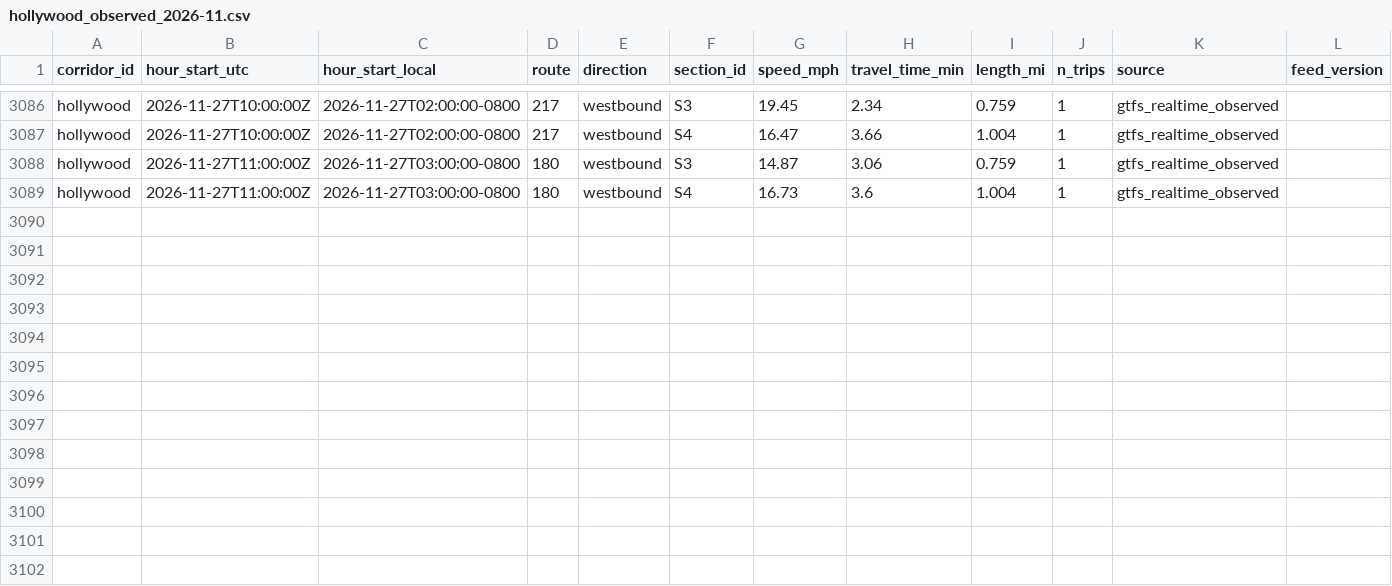
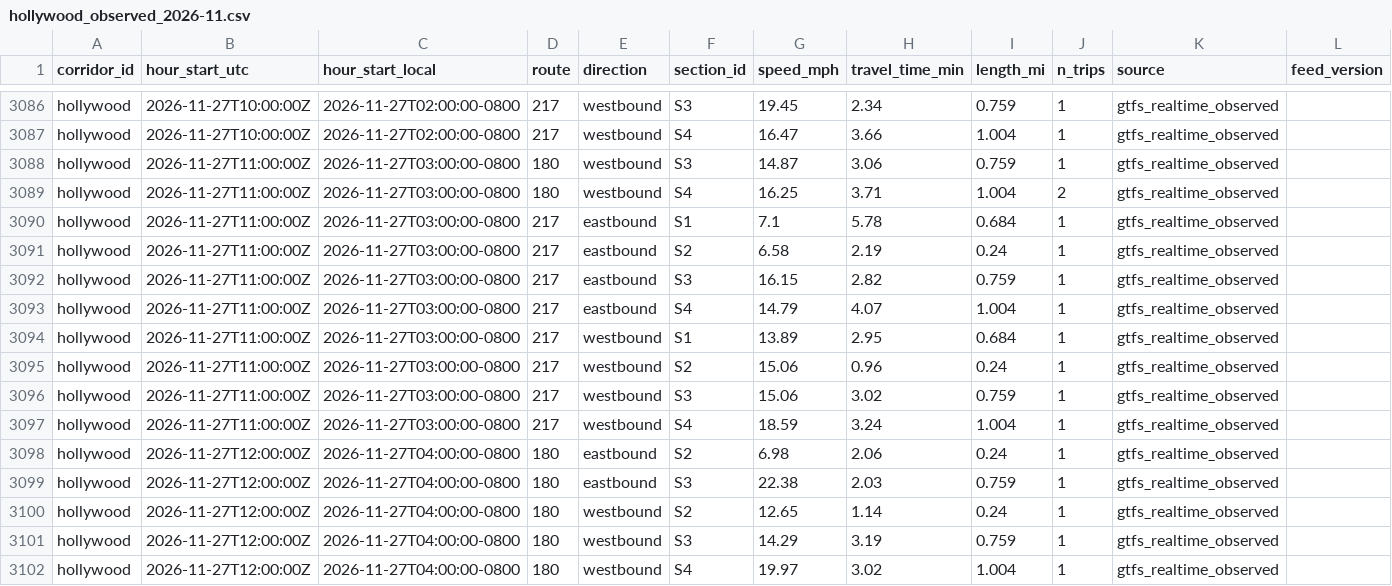
Before and after one commit to here/aviary, a CSV file: data/corridors/hollywood/observed/hollywood_observed_2026-11.csv, drawn as a sheet; only a part is shown, gaps mark what is left out.

```diff
--- a/data/corridors/hollywood/observed/hollywood_observed_2026-11.csv
+++ b/data/corridors/hollywood/observed/hollywood_observed_2026-11.csv
@@ -3088,2 +3088,15 @@ hollywood,2026-11-27T10:00:00Z,2026-11-27T02:00:00-0800,217,westbound,S4,16.47,3
 hollywood,2026-11-27T11:00:00Z,2026-11-27T03:00:00-0800,180,westbound,S3,14.87,3.06,0.759,1,gtfs_realtime_observed,
-hollywood,2026-11-27T11:00:00Z,2026-11-27T03:00:00-0800,180,westbound,S4,16.73,3.6,1.004,1,gtfs_realtime_observed,
+hollywood,2026-11-27T11:00:00Z,2026-11-27T03:00:00-0800,180,westbound,S4,16.25,3.71,1.004,2,gtfs_realtime_observed,
+hollywood,2026-11-27T11:00:00Z,2026-11-27T03:00:00-0800,217,eastbound,S1,7.1,5.78,0.684,1,gtfs_realtime_observed,
+hollywood,2026-11-27T11:00:00Z,2026-11-27T03:00:00-0800,217,eastbound,S2,6.58,2.19,0.24,1,gtfs_realtime_observed,
+hollywood,2026-11-27T11:00:00Z,2026-11-27T03:00:00-0800,217,eastbound,S3,16.15,2.82,0.759,1,gtfs_realtime_observed,
+hollywood,2026-11-27T11:00:00Z,2026-11-27T03:00:00-0800,217,eastbound,S4,14.79,4.07,1.004,1,gtfs_realtime_observed,
+hollywood,2026-11-27T11:00:00Z,2026-11-27T03:00:00-0800,217,westbound,S1,13.89,2.95,0.684,1,gtfs_realtime_observed,
+hollywood,2026-11-27T11:00:00Z,2026-11-27T03:00:00-0800,217,westbound,S2,15.06,0.96,0.24,1,gtfs_realtime_observed,
+hollywood,2026-11-27T11:00:00Z,2026-11-27T03:00:00-0800,217,westbound,S3,15.06,3.02,0.759,1,gtfs_realtime_observed,
+hollywood,2026-11-27T11:00:00Z,2026-11-27T03:00:00-0800,217,westbound,S4,18.59,3.24,1.004,1,gtfs_realtime_observed,
+hollywood,2026-11-27T12:00:00Z,2026-11-27T04:00:00-0800,180,eastbound,S2,6.98,2.06,0.24,1,gtfs_realtime_observed,
+hollywood,2026-11-27T12:00:00Z,2026-11-27T04:00:00-0800,180,eastbound,S3,22.38,2.03,0.759,1,gtfs_realtime_observed,
+hollywood,2026-11-27T12:00:00Z,2026-11-27T04:00:00-0800,180,westbound,S2,12.65,1.14,0.24,1,gtfs_realtime_observed,
+hollywood,2026-11-27T12:00:00Z,2026-11-27T04:00:00-0800,180,westbound,S3,14.29,3.19,0.759,1,gtfs_realtime_observed,
+hollywood,2026-11-27T12:00:00Z,2026-11-27T04:00:00-0800,180,westbound,S4,19.97,3.02,1.004,1,gtfs_realtime_observed,
```
Also changed, not shown: data/corridors/fountain/traffic/fountain_traffic_2026-11.csv, data/corridors/sunset/observed/sunset_observed_2026-11.csv, 18 other files.
